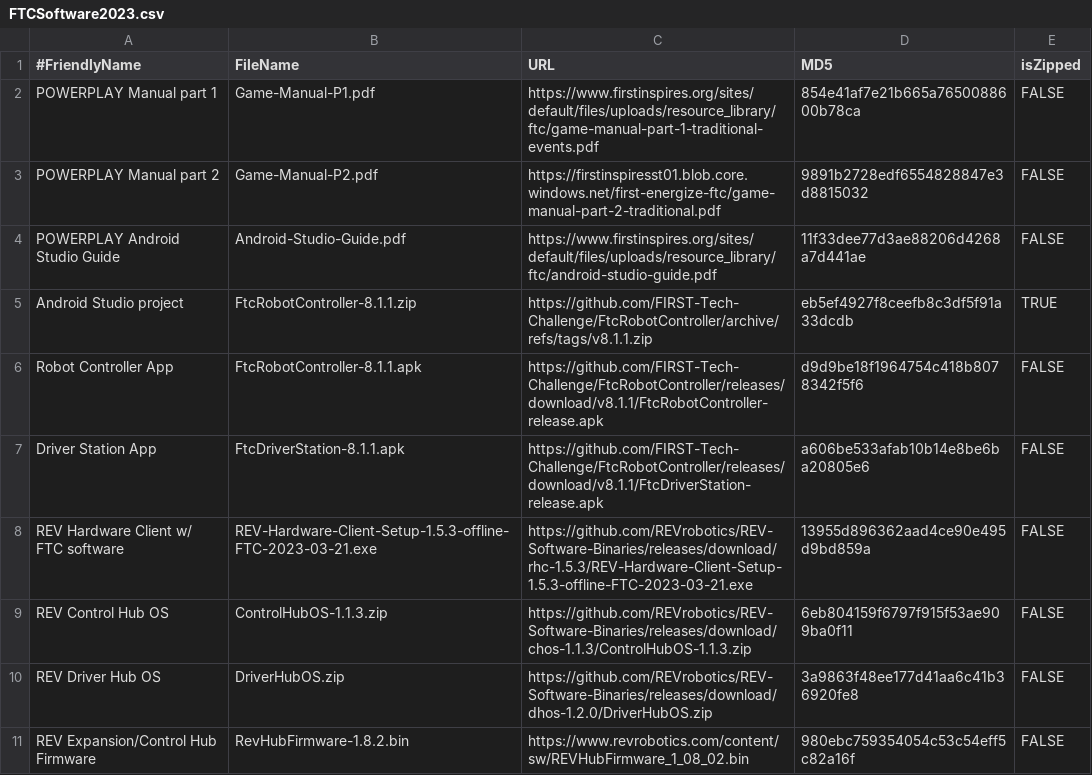
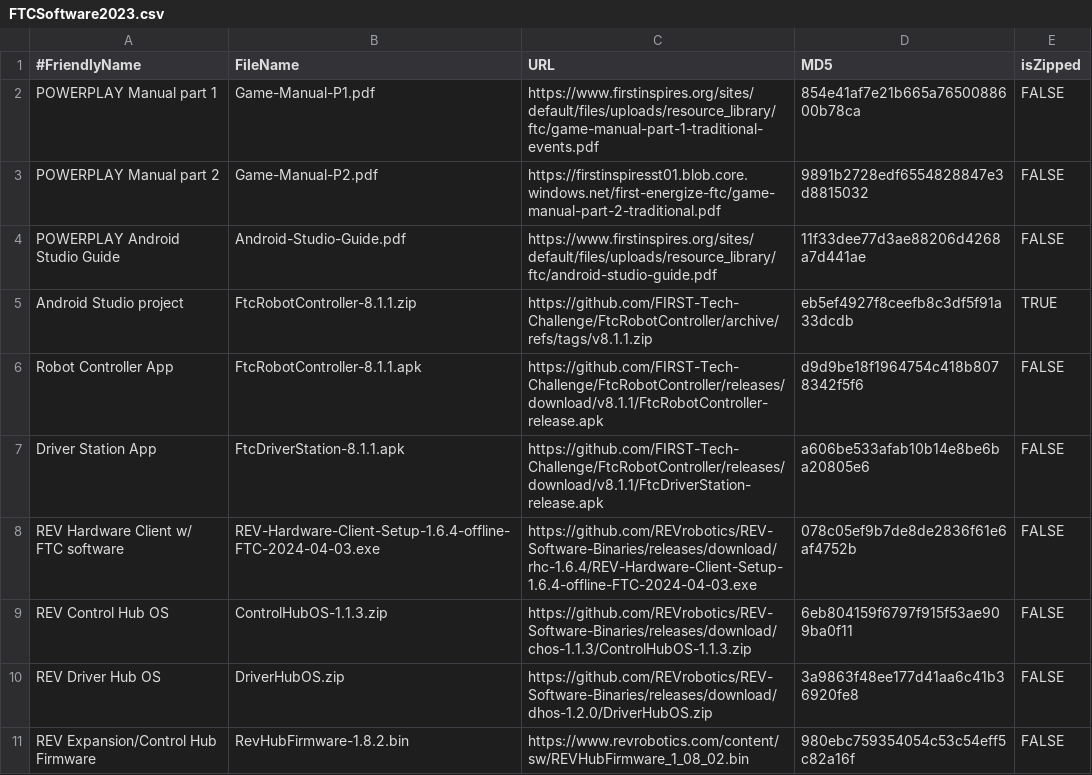
Before and after one commit to JamieSinn/CSA-USB-Tool, a CSV file: FTCSoftware2023.csv, drawn as a sheet.

Commit message:
Update REV Hardware Client installers (#117)
* Updates the one for FTC to the latest version
* Updates the packaged firmware files in the one for FRC

```diff
--- a/FTCSoftware2023.csv
+++ b/FTCSoftware2023.csv
@@ -7,3 +7,3 @@ Robot Controller App,FtcRobotController-8.1.1.apk,https://github.com/FIRST-Tech-
 Driver Station App,FtcDriverStation-8.1.1.apk,https://github.com/FIRST-Tech-Challenge/FtcRobotController/releases/download/v8.1.1/FtcDriverStation-release.apk,a606be533afab10b14e8be6ba20805e6,FALSE
-REV Hardware Client w/ FTC software,REV-Hardware-Client-Setup-1.5.3-offline-FTC-2023-03-21.exe,https://github.com/REVrobotics/REV-Software-Binaries/releases/download/rhc-1.5.3/REV-Hardware-Client-Setup-1.5.3-offline-FTC-2023-03-21.exe,13955d896362aad4ce90e495d9bd859a,FALSE
+REV Hardware Client w/ FTC software, REV-Hardware-Client-Setup-1.6.4-offline-FTC-2024-04-03.exe,https://github.com/REVrobotics/REV-Software-Binaries/releases/download/rhc-1.6.4/REV-Hardware-Client-Setup-1.6.4-offline-FTC-2024-04-03.exe,078c05ef9b7de8de2836f61e6af4752b,FALSE
 REV Control Hub OS,ControlHubOS-1.1.3.zip,https://github.com/REVrobotics/REV-Software-Binaries/releases/download/chos-1.1.3/ControlHubOS-1.1.3.zip,6eb804159f6797f915f53ae909ba0f11,FALSE
```
Also changed, not shown: FRCSoftware2024.csv.
